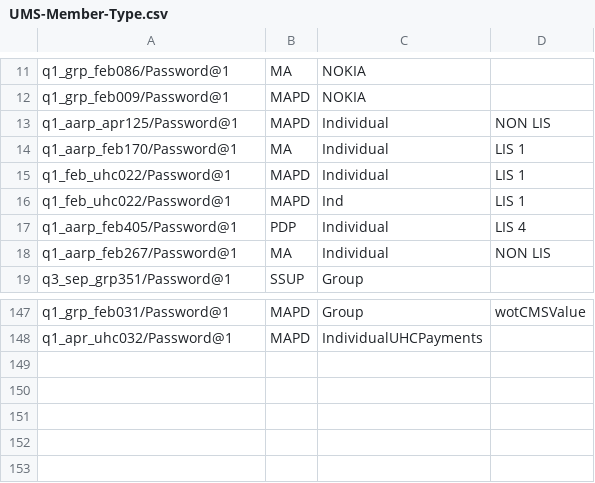
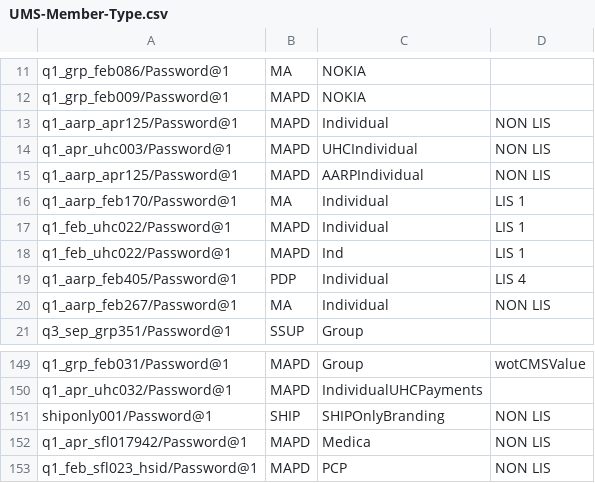
Before and after one commit to swati13oct/MnR, a CSV file: cukesatdd/src/main/resources/database/UMS-Member-Type.csv, drawn as a sheet; only a part is shown, gaps mark what is left out; the diff names each change by its address in the sheet, - before the commit and + after, or states it on an @@ line.

Commit message:
F0000:US000000-Made changes to Branding Functionality

```diff
--- a/cukesatdd/src/main/resources/database/UMS-Member-Type.csv
+++ b/cukesatdd/src/main/resources/database/UMS-Member-Type.csv
+row 14: q1_apr_uhc003/Password@1 | MAPD | UHCIndividual | NON LIS
+row 15: q1_aarp_apr125/Password@1 | MAPD | AARPIndividual | NON LIS
+row 151: shiponly001/Password@1 | SHIP | SHIPOnlyBranding | NON LIS
+row 152: q1_apr_sfl017942/Password@1 | MAPD | Medica | NON LIS
+row 153: q1_feb_sfl023_hsid/Password@1 | MAPD | PCP | NON LIS
```
Also changed, not shown: 7 other files.
